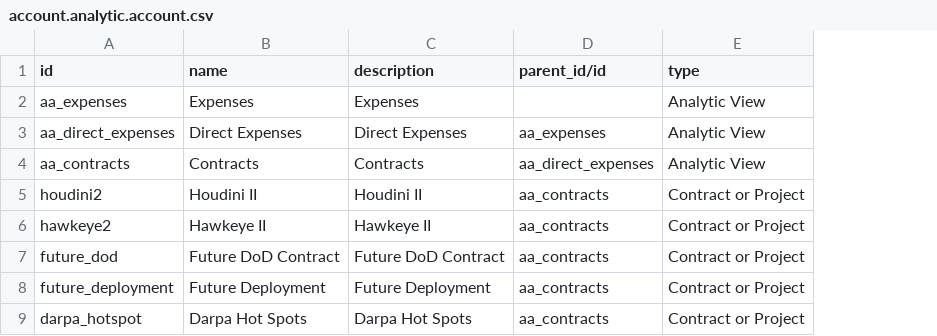
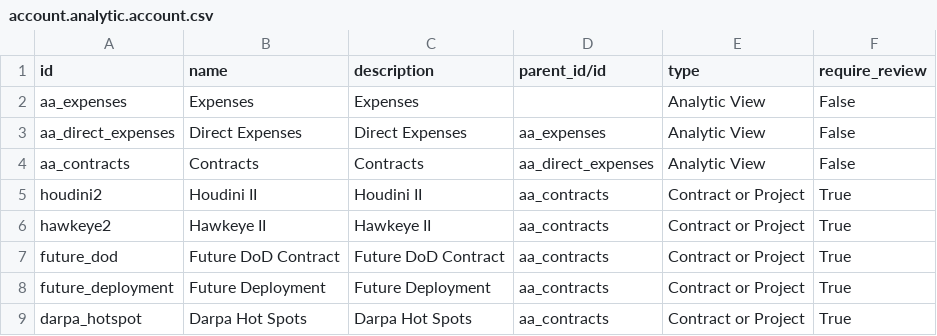
Before and after one commit to benrolsen/openerp-custom-addons, a CSV file: imsar_accounting/account.analytic.account.csv, drawn as a sheet; only a part is shown; the diff names each change by its address in the sheet, - before the commit and + after, or states it on an @@ line.

```diff
--- a/imsar_accounting/account.analytic.account.csv
+++ b/imsar_accounting/account.analytic.account.csv
+column F (require_review), rows 2-9: False | False | False | True | True | True | True | True
```
Also changed, not shown: imsar_accounting/account.account.csv, 33 other files.
